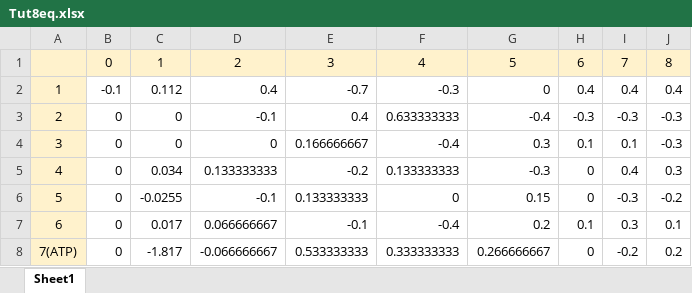
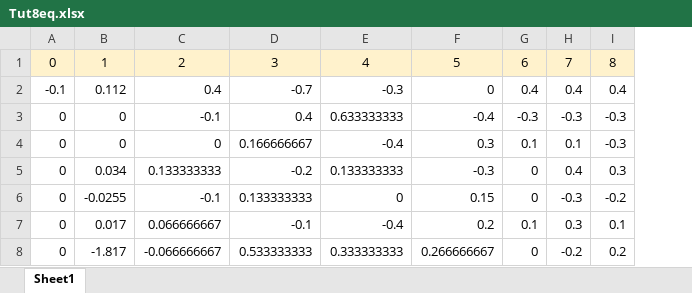
Before and after one commit to willienicol/Biochemical-engineering-notes, an Excel workbook: Tutorials/Tut8eq.xlsx, sheet Sheet1, drawn as a sheet; values as stored, in another font and other column widths than the file's, no borders; the diff names each change by its address in the sheet, - before the commit and + after, or states it on an @@ line.

Commit message:
Update Tut8eq.xlsx

```diff
--- a/Tutorials/Tut8eq.xlsx (sheet Sheet1)
+++ b/Tutorials/Tut8eq.xlsx (sheet Sheet1)
-column A, rows 2-8: 1 | 2 | 3 | 4 | 5 | 6 | 7(ATP)
```
